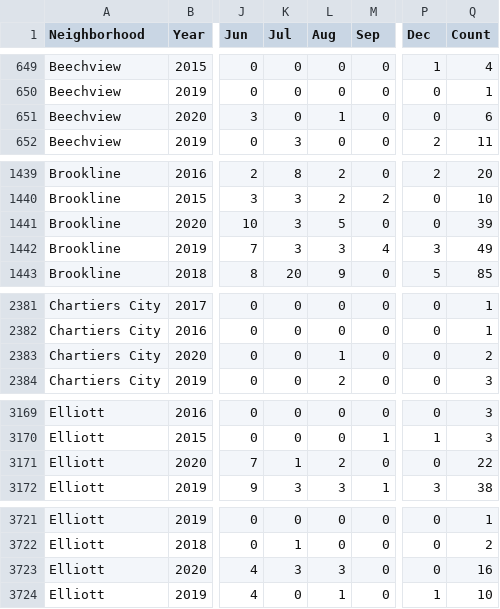
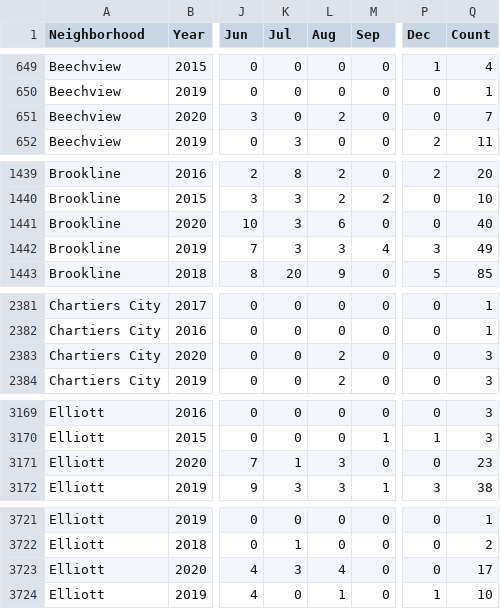
Before and after one commit to mhowe0422/mhowe0422.github.io, a CSV file: Zone6/Zone6data.csv, drawn as a sheet; only a part is shown, gaps mark what is left out; the diff covers the shown part only; the diff names each change by its address in the sheet, - before the commit and + after, or states it on an @@ line.

```diff
--- a/Zone6/Zone6data.csv
+++ b/Zone6/Zone6data.csv
-L651 (Aug): 1
+L651 (Aug): 2
-Q651 (Count): 6
+Q651 (Count): 7
-L1441 (Aug): 5
+L1441 (Aug): 6
-Q1441 (Count): 39
+Q1441 (Count): 40
-L2383 (Aug): 1
+L2383 (Aug): 2
-Q2383 (Count): 2
+Q2383 (Count): 3
-L3171 (Aug): 2
+L3171 (Aug): 3
-Q3171 (Count): 22
+Q3171 (Count): 23
-L3723 (Aug): 3
+L3723 (Aug): 4
-Q3723 (Count): 16
+Q3723 (Count): 17
```
Also changed, not shown: 2 edited cells elsewhere in this file, 1 other file.
